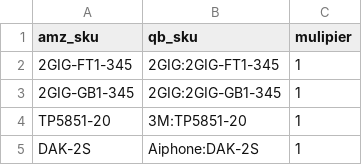
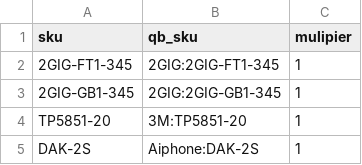
Before and after one commit to spaceCabbage/invoicer, a CSV file: sku_replacement.csv, drawn as a sheet; only a part is shown.

```diff
--- a/sku_replacement.csv
+++ b/sku_replacement.csv
@@ -1,2 +1,2 @@
-amz_sku,qb_sku,mulipier
+sku,qb_sku,mulipier
 2GIG-FT1-345,2GIG:2GIG-FT1-345,1
```
Also changed, not shown: 1 other file.
